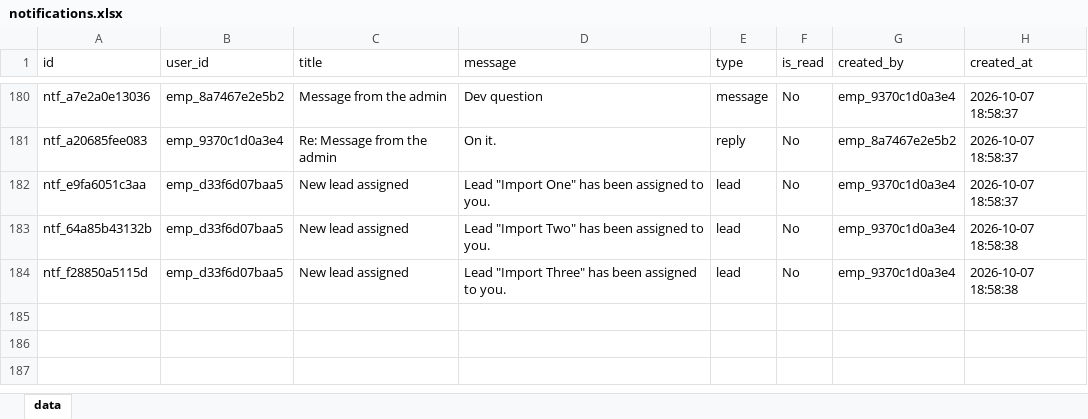
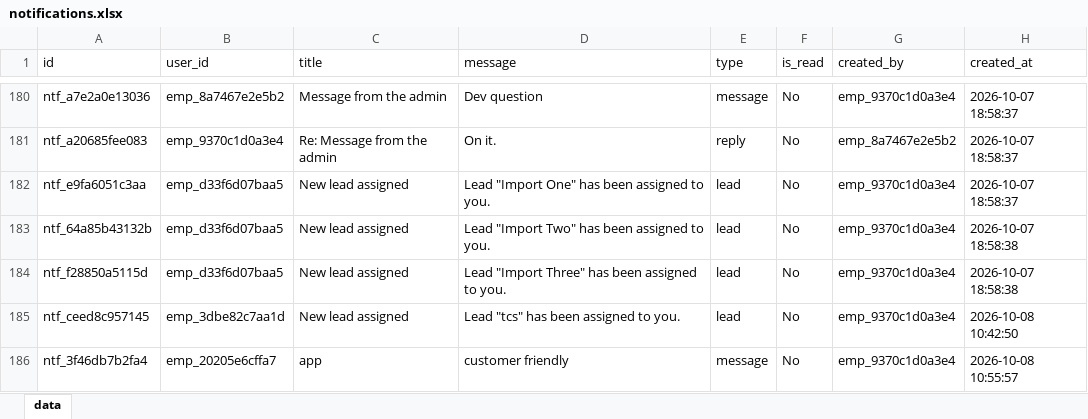
Before and after one commit to lohan05-web/vijay-psm, an Excel workbook: backend/excel/notifications.xlsx, sheet data, drawn as a sheet; only a part is shown, gaps mark what is left out; values as stored, in another font and other column widths than the file's, no borders; the diff names each change by its address in the sheet, - before the commit and + after, or states it on an @@ line.

```diff
--- a/backend/excel/notifications.xlsx (sheet data)
+++ b/backend/excel/notifications.xlsx (sheet data)
+row 185: ntf_ceed8c957145 | emp_3dbe82c7aa1d | New lead assigned | Lead "tcs" has been assigned to you. | lead | No | emp_9370c1d0a3e4 | 2026-10-08 10:42:50
+row 186: ntf_3f46db7b2fa4 | emp_20205e6cffa7 | app | customer friendly | message | No | emp_9370c1d0a3e4 | 2026-10-08 10:55:57
```
Also changed, not shown: backend/excel/activity_logs.xlsx, backend/excel/followups.xlsx, 15 other files.
